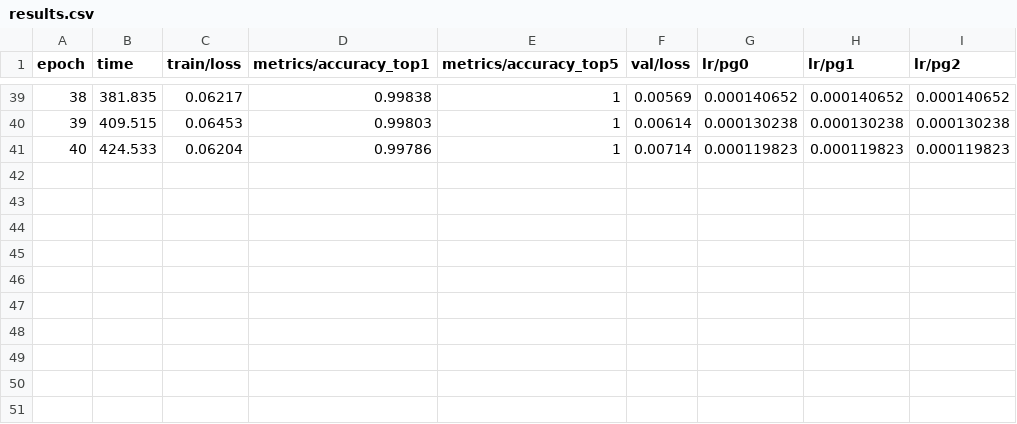
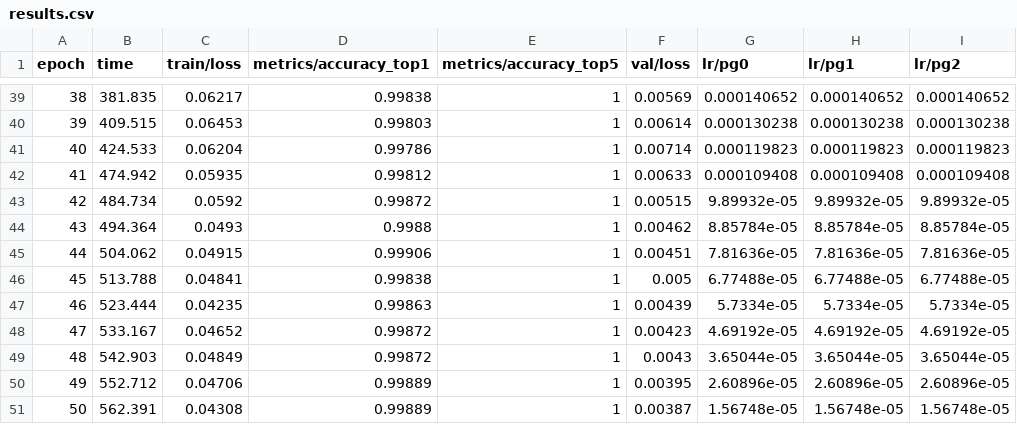
Before and after one commit to WYT10/vision_app, a CSV file: 2026_SmartCar_Loongson_Object_Recognition-main/2026_SmartCar_Loongson_Object_Recognition-main/runs/classify/runs/classify/cls_px40/results.csv, drawn as a sheet; only a part is shown, gaps mark what is left out; the diff names each change by its address in the sheet, - before the commit and + after, or states it on an @@ line.

Commit message:
40 train update

```diff
--- a/2026_SmartCar_Loongson_Object_Recognition-main/2026_SmartCar_Loongson_Object_Recognition-main/runs/classify/runs/classify/cls_px40/results.csv
+++ b/2026_SmartCar_Loongson_Object_Recognition-main/2026_SmartCar_Loongson_Object_Recognition-main/runs/classify/runs/classify/cls_px40/results.csv
+row 42: 41 | 474.942 | 0.05935 | 0.99812 | 1 | 0.00633 | 0.000109408 | 0.000109408 | 0.000109408
+row 43: 42 | 484.734 | 0.0592 | 0.99872 | 1 | 0.00515 | 9.89932e-05 | 9.89932e-05 | 9.89932e-05
+row 44: 43 | 494.364 | 0.0493 | 0.9988 | 1 | 0.00462 | 8.85784e-05 | 8.85784e-05 | 8.85784e-05
+row 45: 44 | 504.062 | 0.04915 | 0.99906 | 1 | 0.00451 | 7.81636e-05 | 7.81636e-05 | 7.81636e-05
+row 46: 45 | 513.788 | 0.04841 | 0.99838 | 1 | 0.005 | 6.77488e-05 | 6.77488e-05 | 6.77488e-05
+row 47: 46 | 523.444 | 0.04235 | 0.99863 | 1 | 0.00439 | 5.7334e-05 | 5.7334e-05 | 5.7334e-05
+row 48: 47 | 533.167 | 0.04652 | 0.99872 | 1 | 0.00423 | 4.69192e-05 | 4.69192e-05 | 4.69192e-05
+row 49: 48 | 542.903 | 0.04849 | 0.99872 | 1 | 0.0043 | 3.65044e-05 | 3.65044e-05 | 3.65044e-05
+row 50: 49 | 552.712 | 0.04706 | 0.99889 | 1 | 0.00395 | 2.60896e-05 | 2.60896e-05 | 2.60896e-05
+row 51: 50 | 562.391 | 0.04308 | 0.99889 | 1 | 0.00387 | 1.56748e-05 | 1.56748e-05 | 1.56748e-05
```
Also changed, not shown: 29 other files.
